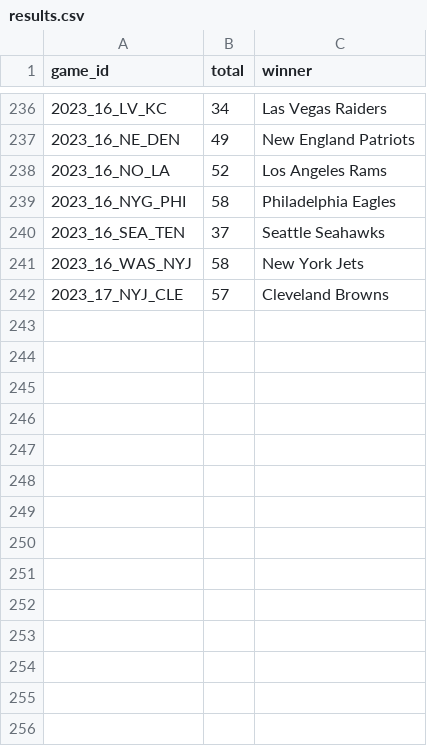
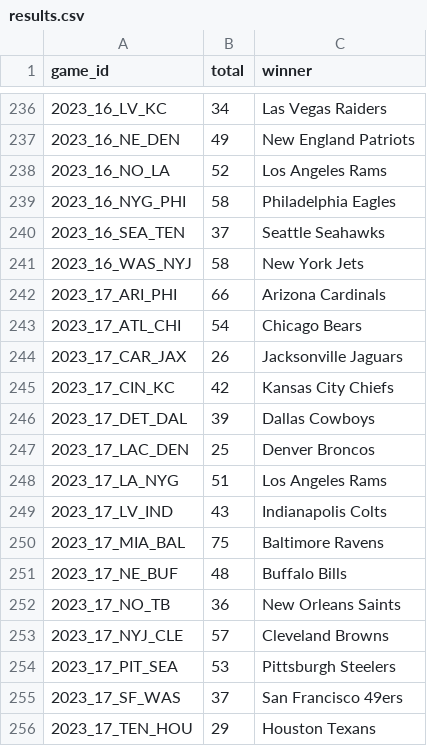
Before and after one commit to brayden1moore/marci, a CSV file: Source/Data/results.csv, drawn as a sheet; only a part is shown, gaps mark what is left out.

Commit message:
Update with up to date data

```diff
--- a/Source/Data/results.csv
+++ b/Source/Data/results.csv
@@ -241,2 +241,16 @@ game_id,total,winner
 2023_16_WAS_NYJ,58,New York Jets
+2023_17_ARI_PHI,66,Arizona Cardinals
+2023_17_ATL_CHI,54,Chicago Bears
+2023_17_CAR_JAX,26,Jacksonville Jaguars
+2023_17_CIN_KC,42,Kansas City Chiefs
+2023_17_DET_DAL,39,Dallas Cowboys
+2023_17_LAC_DEN,25,Denver Broncos
+2023_17_LA_NYG,51,Los Angeles Rams
+2023_17_LV_IND,43,Indianapolis Colts
+2023_17_MIA_BAL,75,Baltimore Ravens
+2023_17_NE_BUF,48,Buffalo Bills
+2023_17_NO_TB,36,New Orleans Saints
 2023_17_NYJ_CLE,57,Cleveland Browns
+2023_17_PIT_SEA,53,Pittsburgh Steelers
+2023_17_SF_WAS,37,San Francisco 49ers
+2023_17_TEN_HOU,29,Houston Texans
```
Also changed, not shown: Source/Data/gbg_and_odds_this_year.csv, 3 other files.
